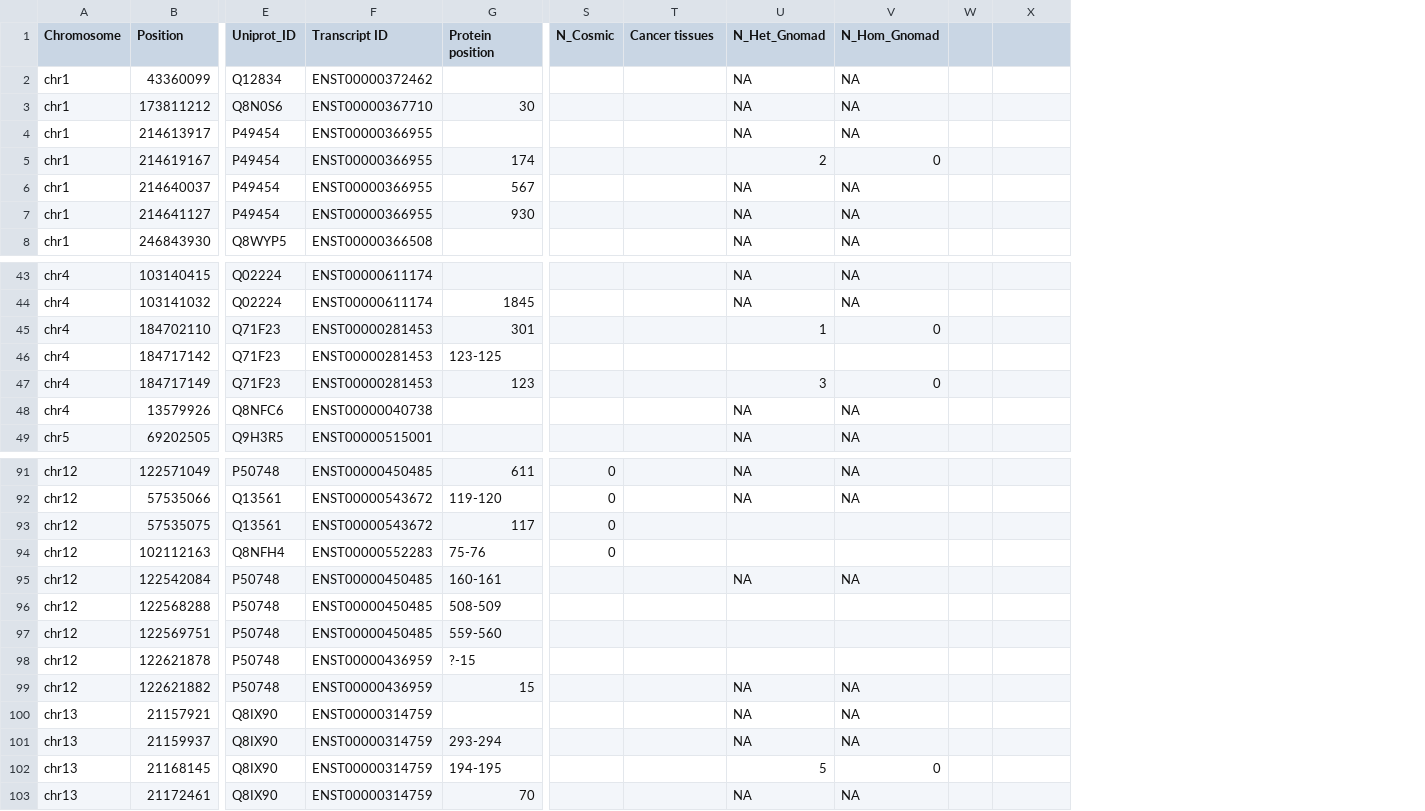
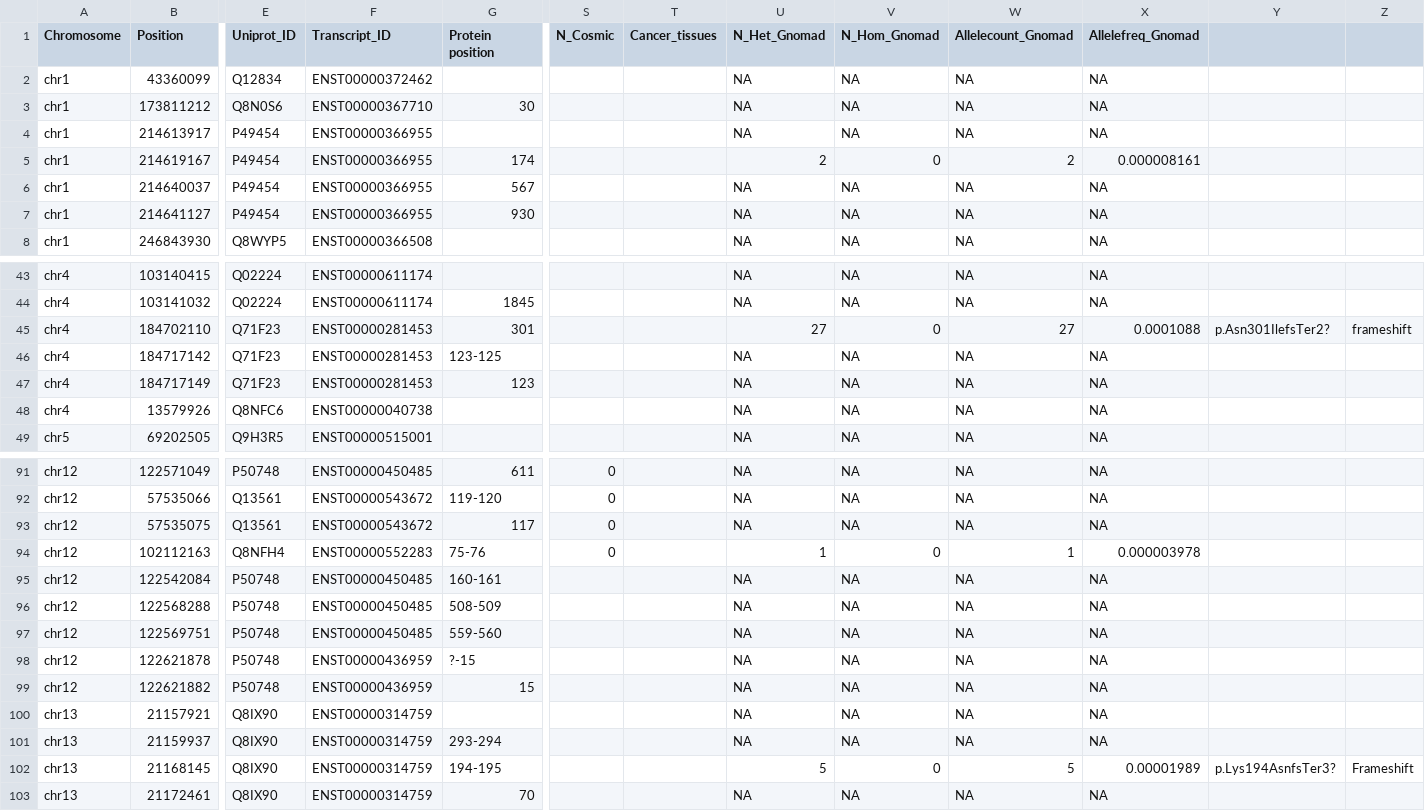
Before and after one commit to TruptiAG/CIVa, a CSV file: data/civ_data.csv, drawn as a sheet; only a part is shown, gaps mark what is left out; removed rows and columns are numbered as before the commit, all else as after; the diff covers the shown part only; the diff names each change by its address in the sheet, - before the commit and + after, or states it on an @@ line.

```diff
--- a/data/civ_data.csv
+++ b/data/civ_data.csv
-column W, empty
+column W (Allelecount_Gnomad), rows 2-8: NA | NA | NA | 2 | NA | NA | NA; rows 43-49: NA | NA | 27 | NA | NA | NA | NA; rows 91-103: NA | NA | NA | 1 | NA | NA | NA | NA | NA | NA | NA | 5 | NA
+column X (Allelefreq_Gnomad), rows 2-8: NA | NA | NA | 0.000008161 | NA | NA | NA; rows 43-49: NA | NA | 0.0001088 | NA | NA | NA | NA; rows 91-103: NA | NA | NA | 0.000003978 | NA | NA | NA | NA | NA | NA | NA | 0.00001989 | NA
+column Y, row 45: p.Asn301IlefsTer2?; row 102: p.Lys194AsnfsTer3?
-F1: Transcript ID
+F1: Transcript_ID
-T1: Cancer tissues
+T1: Cancer_tissues
-U45 (N_Het_Gnomad): 1
+U45 (N_Het_Gnomad): 27
-Z45: (empty)
+Z45: frameshift
-U46 (N_Het_Gnomad): (empty)
+U46 (N_Het_Gnomad): NA
-V46 (N_Hom_Gnomad): (empty)
+V46 (N_Hom_Gnomad): NA
-U47 (N_Het_Gnomad): 3
+U47 (N_Het_Gnomad): NA
-V47 (N_Hom_Gnomad): 0
+V47 (N_Hom_Gnomad): NA
-U93 (N_Het_Gnomad): (empty)
+U93 (N_Het_Gnomad): NA
-V93 (N_Hom_Gnomad): (empty)
+V93 (N_Hom_Gnomad): NA
-U94 (N_Het_Gnomad): (empty)
+U94 (N_Het_Gnomad): 1
-V94 (N_Hom_Gnomad): (empty)
+V94 (N_Hom_Gnomad): 0
-U96:U98 (N_Het_Gnomad): (empty)
+U96:U98 (N_Het_Gnomad): NA
-V96:V98 (N_Hom_Gnomad): (empty)
+V96:V98 (N_Hom_Gnomad): NA
-Z102: (empty)
+Z102: Frameshift
```
Also changed, not shown: 21 edited cells elsewhere in this file, 2 other files.
